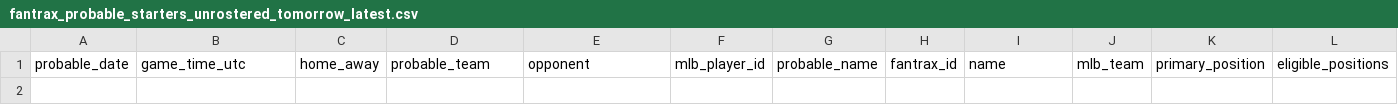
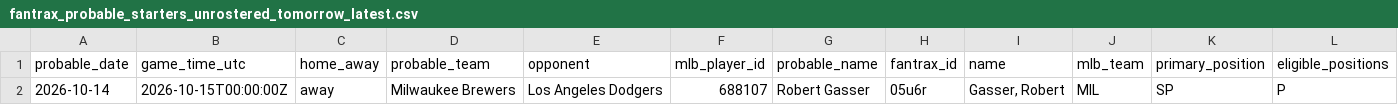
Before and after one commit to youtube-dinner/baseball_analytics, a CSV file: outputs/fantrax_export/fantrax_probable_starters_unrostered_tomorrow_latest.csv, drawn as a sheet; only a part is shown; rows hold the shown columns only; the diff names each change by its address in the sheet, - before the commit and + after, or states it on an @@ line.

```diff
--- a/outputs/fantrax_export/fantrax_probable_starters_unrostered_tomorrow_latest.csv
+++ b/outputs/fantrax_export/fantrax_probable_starters_unrostered_tomorrow_latest.csv
+row 2: 2026-10-14 | 2026-10-15T00:00:00Z | away | Milwaukee Brewers | Los Angeles Dodgers | 688107 | Robert Gasser | 05u6r | Gasser, Robert | MIL | SP | P
```
Also changed, not shown: outputs/fantasy_baseball_analytics/free_agent_hitters.csv, outputs/fantasy_baseball_analytics/free_agent_pitchers.csv, 18 other files.
